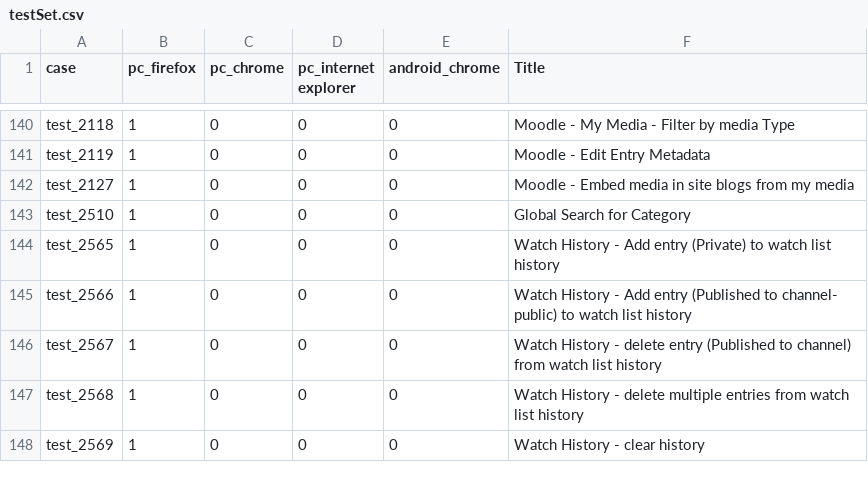
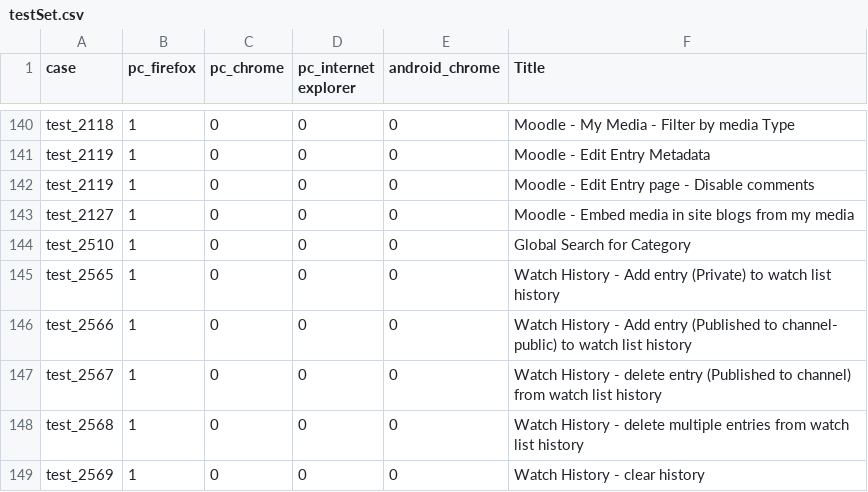
Before and after one commit to NadyaDi/kms-automation, a CSV file: web/ini/testSet.csv, drawn as a sheet; only a part is shown, gaps mark what is left out; the diff names each change by its address in the sheet, - before the commit and + after, or states it on an @@ line.

```diff
--- a/web/ini/testSet.csv
+++ b/web/ini/testSet.csv
+row 142: test_2119 | 1 | 0 | 0 | 0 | Moodle - Edit Entry page - Disable comments
```
Also changed, not shown: web/ini/testPartnersProdNewUI.csv, web/ini/testPartnersTestingNewUI.csv, 2 other files.
